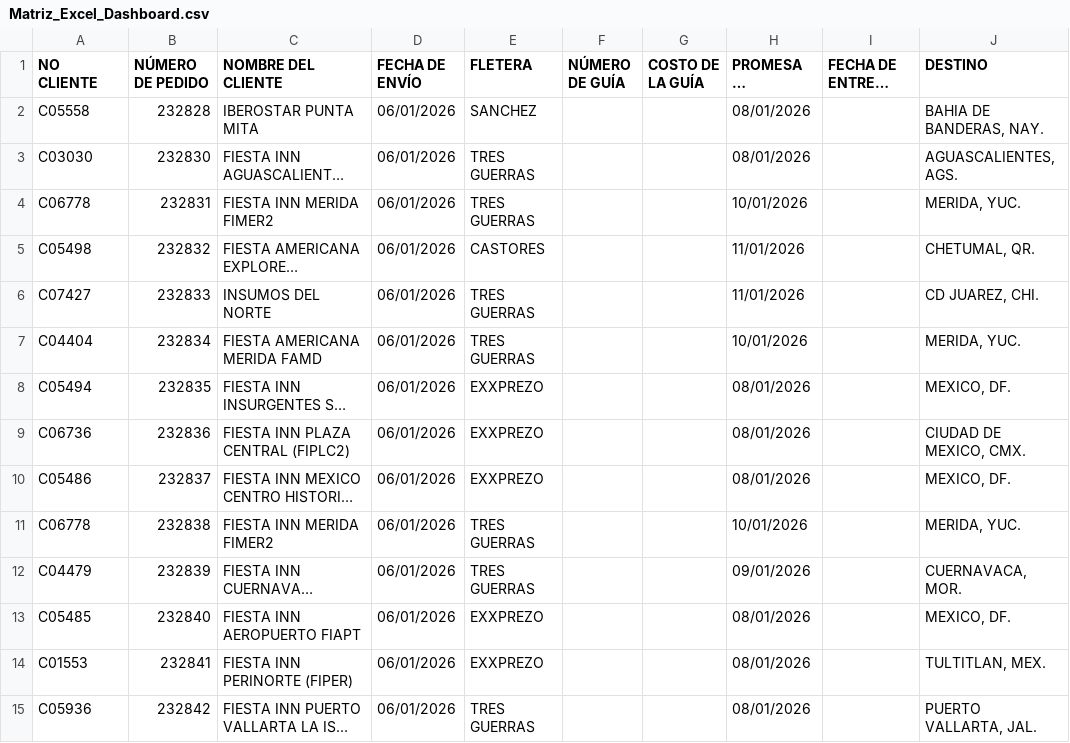
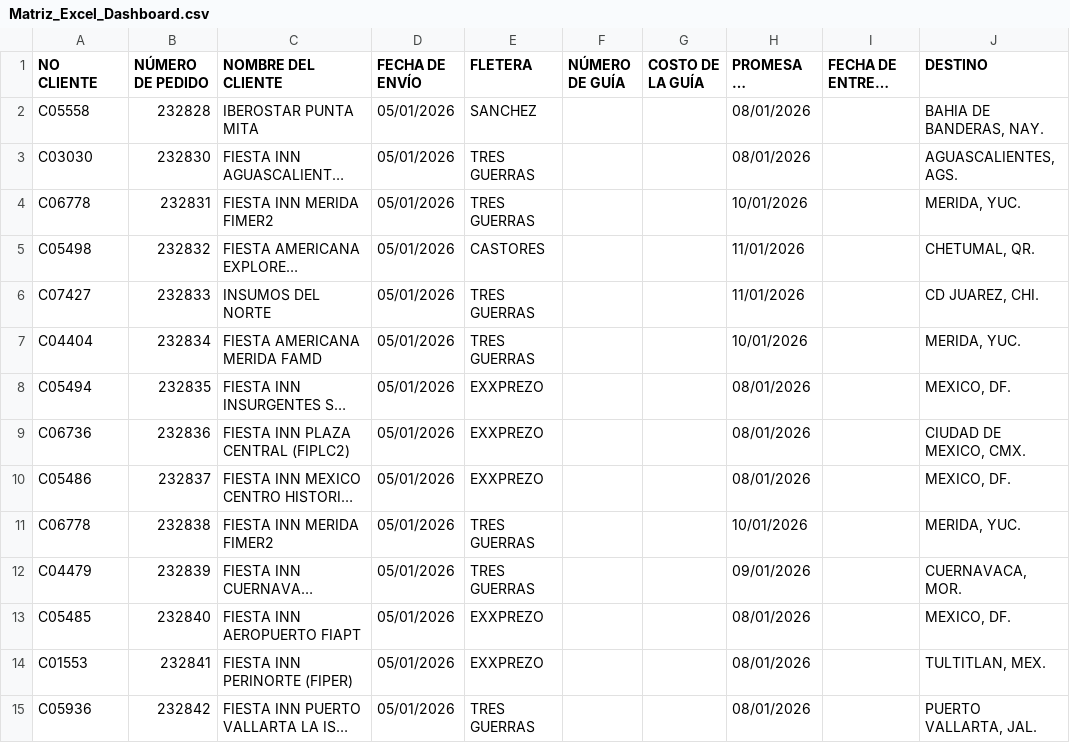
Before and after one commit to RH2026/dashboard-logistica, a CSV file: Matriz_Excel_Dashboard.csv, drawn as a sheet; only a part is shown; long unchanged cells end in …; the diff names each change by its address in the sheet, - before the commit and + after, or states it on an @@ line.

Commit message:
Add files via upload

```diff
--- a/Matriz_Excel_Dashboard.csv
+++ b/Matriz_Excel_Dashboard.csv
-D2:D15 (FECHA DE ENVÍO): 06/01/2026
+D2:D15 (FECHA DE ENVÍO): 05/01/2026
```
